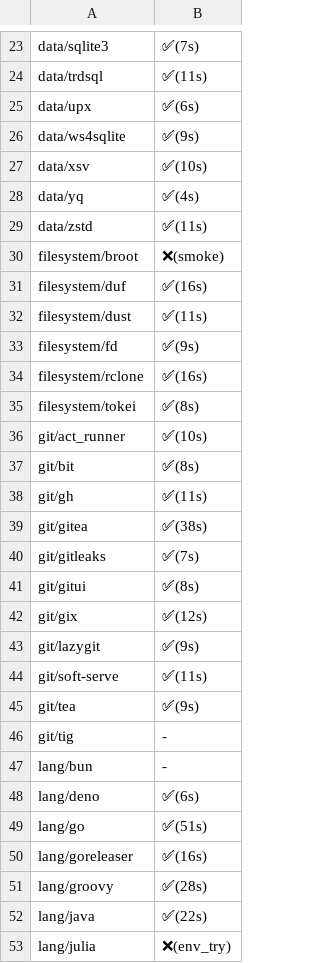
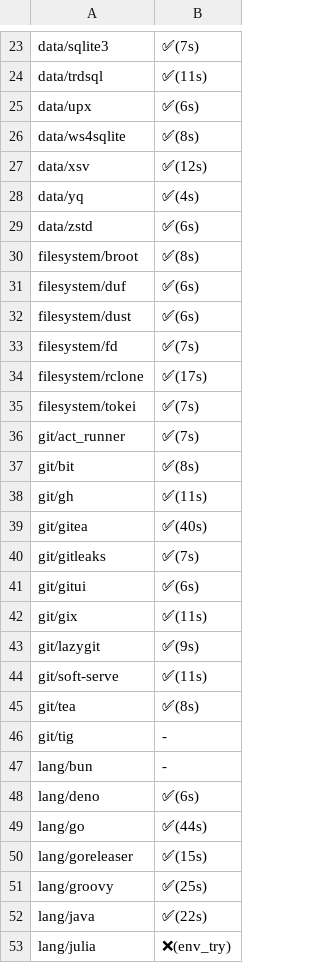
Before and after one commit to x-cmd/pkg, a CSV file: doc/smoke/win.x64.internet.csv, drawn as a sheet; only a part is shown, gaps mark what is left out; the diff covers the shown part only.

```diff
--- a/doc/smoke/win.x64.internet.csv
+++ b/doc/smoke/win.x64.internet.csv
@@ -25,22 +25,22 @@
  data/upx , ✅(6s)
- data/ws4sqlite , ✅(9s)
- data/xsv , ✅(10s)
+ data/ws4sqlite , ✅(8s)
+ data/xsv , ✅(12s)
  data/yq , ✅(4s)
- data/zstd , ✅(11s)
- filesystem/broot , ❌(smoke)
- filesystem/duf , ✅(16s)
- filesystem/dust , ✅(11s)
- filesystem/fd , ✅(9s)
- filesystem/rclone , ✅(16s)
- filesystem/tokei , ✅(8s)
- git/act_runner , ✅(10s)
+ data/zstd , ✅(6s)
+ filesystem/broot , ✅(8s)
+ filesystem/duf , ✅(6s)
+ filesystem/dust , ✅(6s)
+ filesystem/fd , ✅(7s)
+ filesystem/rclone , ✅(17s)
+ filesystem/tokei , ✅(7s)
+ git/act_runner , ✅(7s)
  git/bit , ✅(8s)
  git/gh , ✅(11s)
- git/gitea , ✅(38s)
+ git/gitea , ✅(40s)
  git/gitleaks , ✅(7s)
- git/gitui , ✅(8s)
- git/gix , ✅(12s)
+ git/gitui , ✅(6s)
+ git/gix , ✅(11s)
  git/lazygit , ✅(9s)
  git/soft-serve , ✅(11s)
- git/tea , ✅(9s)
+ git/tea , ✅(8s)
  git/tig , -
@@ -48,5 +48,5 @@
  lang/deno , ✅(6s)
- lang/go , ✅(51s)
- lang/goreleaser , ✅(16s)
- lang/groovy , ✅(28s)
+ lang/go , ✅(44s)
+ lang/goreleaser , ✅(15s)
+ lang/groovy , ✅(25s)
  lang/java , ✅(22s)
```
Also changed, not shown: 1 removed row and 61 edited cells elsewhere in this file.
